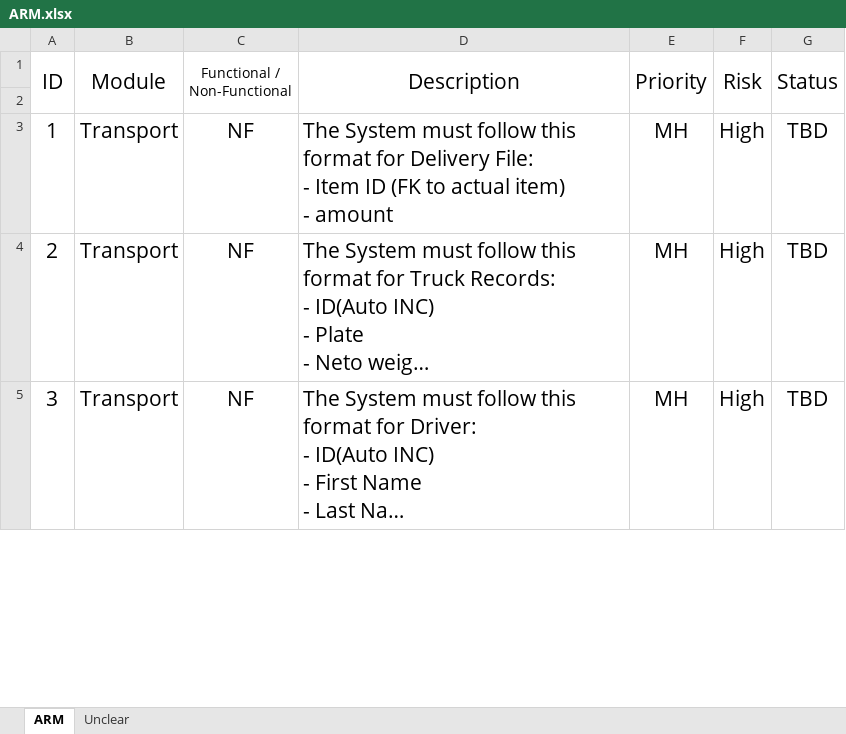
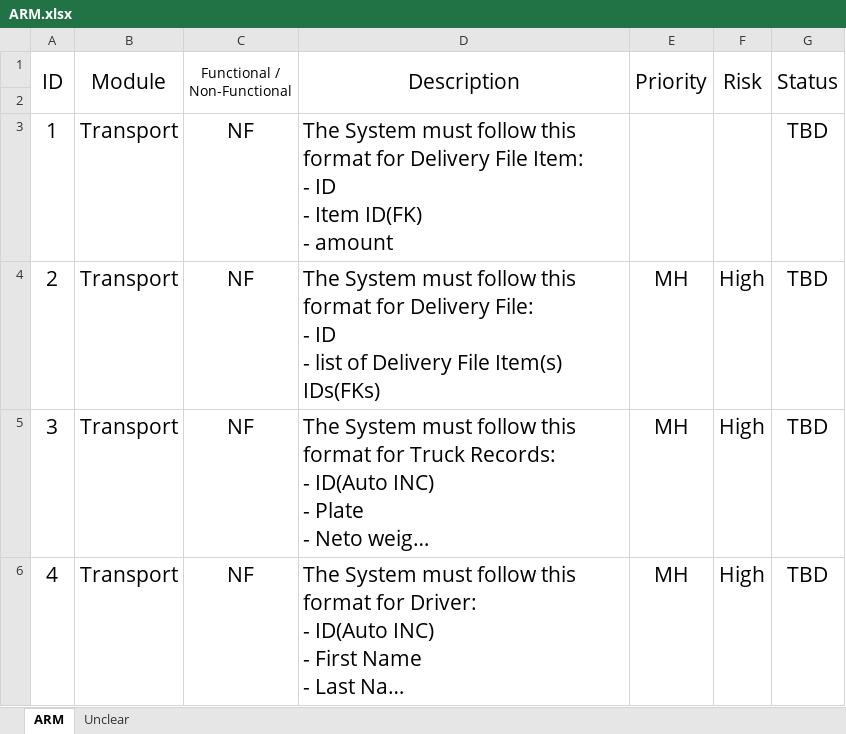
Before and after one commit to Yael-work/ADSS_Group_Y, an Excel workbook: docs/spec/ARM.xlsx, sheet ARM, drawn as a sheet; only a part is shown; long unchanged cells end in …; values as stored, in another font and other column widths than the file's, no borders; addresses are those after the commit; ↵ is a line break in a cell; the diff covers the shown part only; the diff names each change by its address in the sheet, - before the commit and + after, or states it on an @@ line.

Commit message:
update

```diff
--- a/docs/spec/ARM.xlsx (sheet ARM)
+++ b/docs/spec/ARM.xlsx (sheet ARM)
+row 3: 1 | Transport | NF | The System must follow this format for Delivery File Item: ↵ - ID ↵ - Item ID(FK) ↵ - amount |  |  | TBD
@@ column A (ID) renumbered from row 4 down @@
-D4 (Description): …File: ↵ - Item ID (FK to actual item) ↵ - amount
+D4 (Description): …File: ↵ - ID ↵ - list of Delivery File Item(s) IDs(FKs)
```
Also changed, not shown: 1 added row, 2 edited cells and cell formats elsewhere in this sheet.
